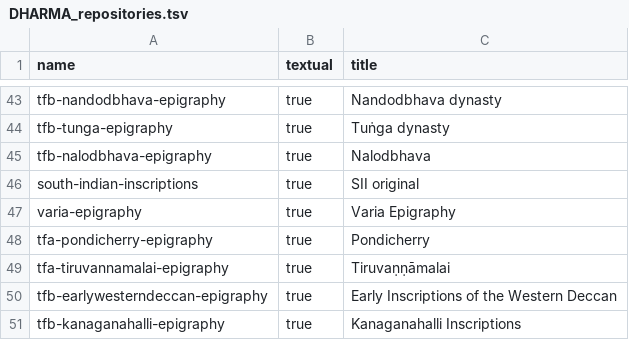
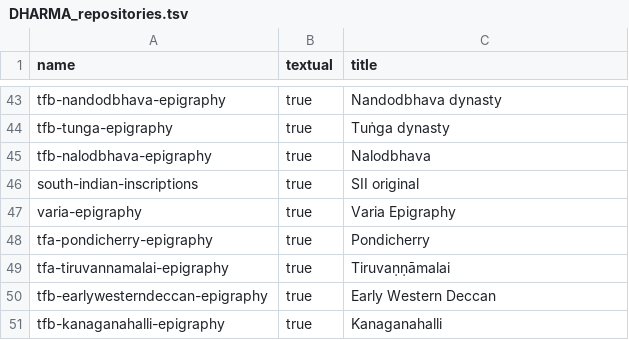
Before and after one commit to erc-dharma/project-documentation, a TSV file: DHARMA_repositories.tsv, drawn as a sheet; only a part is shown, gaps mark what is left out.

Commit message:
Update DHARMA_repositories.tsv

```diff
--- a/DHARMA_repositories.tsv
+++ b/DHARMA_repositories.tsv
@@ -49,3 +49,3 @@ tfa-pondicherry-epigraphy	true	Pondicherry
 tfa-tiruvannamalai-epigraphy	true	Tiruvaṇṇāmalai
-tfb-earlywesterndeccan-epigraphy	true	Early Inscriptions of the Western Deccan
-tfb-kanaganahalli-epigraphy	true	Kanaganahalli Inscriptions
+tfb-earlywesterndeccan-epigraphy	true	Early Western Deccan
+tfb-kanaganahalli-epigraphy	true	Kanaganahalli
```
